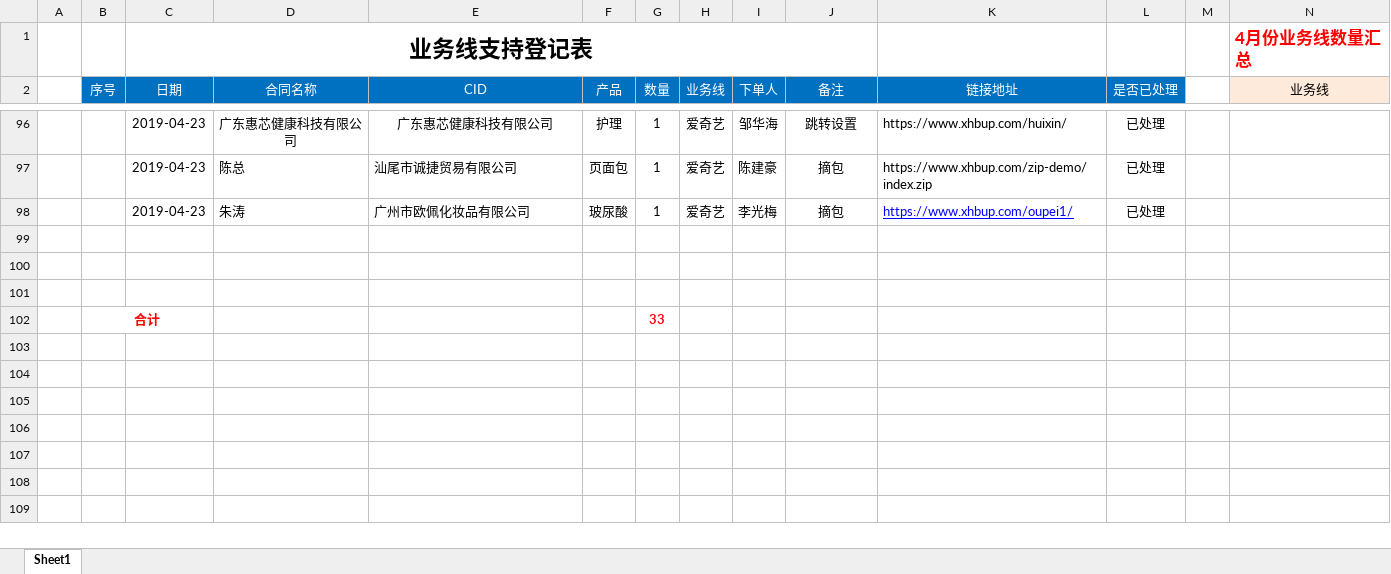
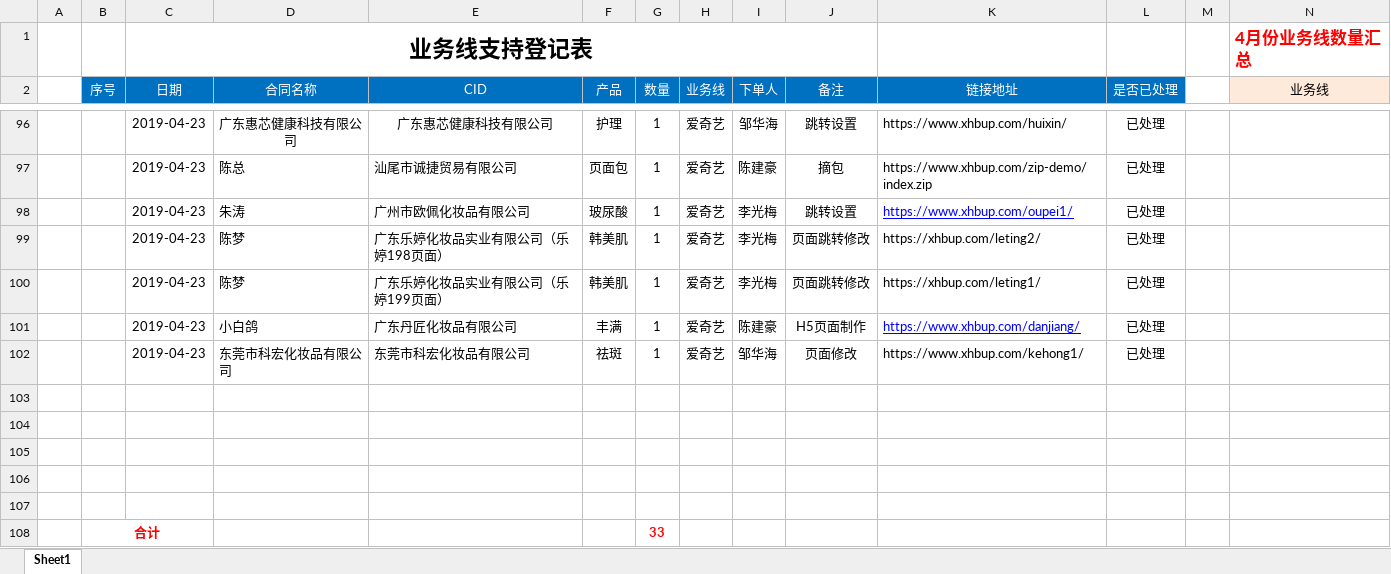
Before and after one commit to a279623002/myWork, an Excel workbook: 业务线技术支持登记表格式.xlsx, sheet Sheet1, drawn as a sheet; only a part is shown, gaps mark what is left out; values as stored, in another font and other column widths than the file's, no borders; charts and pictures not drawn; rows hold the shown columns only; the diff names each change by its address in the sheet, - before the commit and + after, or states it on an @@ line.

Commit message:
file

```diff
--- a/业务线技术支持登记表格式.xlsx (sheet Sheet1)
+++ b/业务线技术支持登记表格式.xlsx (sheet Sheet1)
-J98 (备注): 摘包
+J98 (备注): 跳转设置
+row 99:  |  | 2019-04-23 | 陈梦 | 广东乐婷化妆品实业有限公司（乐婷198页面） | 韩美肌 | 1 | 爱奇艺 | 李光梅 | 页面跳转修改 | https://xhbup.com/leting2/ | 已处理
+row 100:  |  | 2019-04-23 | 陈梦 | 广东乐婷化妆品实业有限公司（乐婷199页面） | 韩美肌 | 1 | 爱奇艺 | 李光梅 | 页面跳转修改 | https://xhbup.com/leting1/ | 已处理
+row 101:  |  | 2019-04-23 | 小白鸽 | 广东丹匠化妆品有限公司 | 丰满 | 1 | 爱奇艺 | 陈建豪 | H5页面制作 | https://www.xhbup.com/danjiang/ | 已处理
+row 102:  |  | 2019-04-23 | 东莞市科宏化妆品有限公司 | 东莞市科宏化妆品有限公司 | 祛斑 | 1 | 爱奇艺 | 邹华海 | 页面修改 | https://www.xhbup.com/kehong1/ | 已处理
+row 103: (empty)
+row 104: (empty)
```
Also changed, not shown: charts or pictures.
